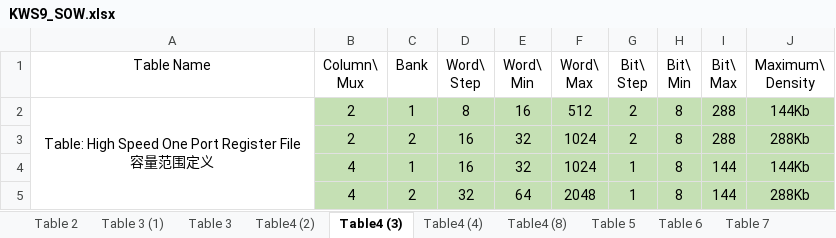
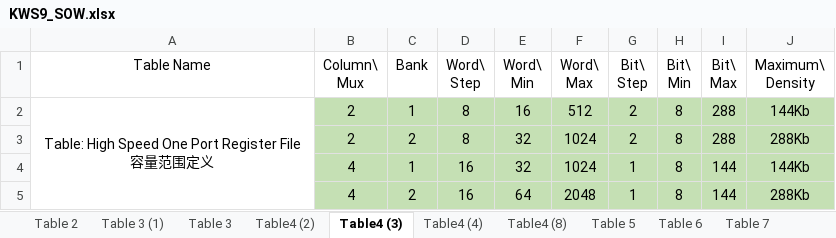
Before and after one commit to sheyiqi/MD_Group, an Excel workbook: Template/KWS9_SOW.xlsx, sheet Table4 (3), drawn as a sheet; values as stored, in another font and other column widths than the file's, no borders; the diff names each change by its address in the sheet, - before the commit and + after, or states it on an @@ line.

```diff
--- a/Template/KWS9_SOW.xlsx (sheet Table4 (3))
+++ b/Template/KWS9_SOW.xlsx (sheet Table4 (3))
-D3 (Word\ Step): 16
+D3 (Word\ Step): 8
-D5 (Word\ Step): 32
+D5 (Word\ Step): 16
```
Also changed, not shown: sheet Table 8, sheet Table 5, sheet Table 9, sheet Table 7, 4 other files.
